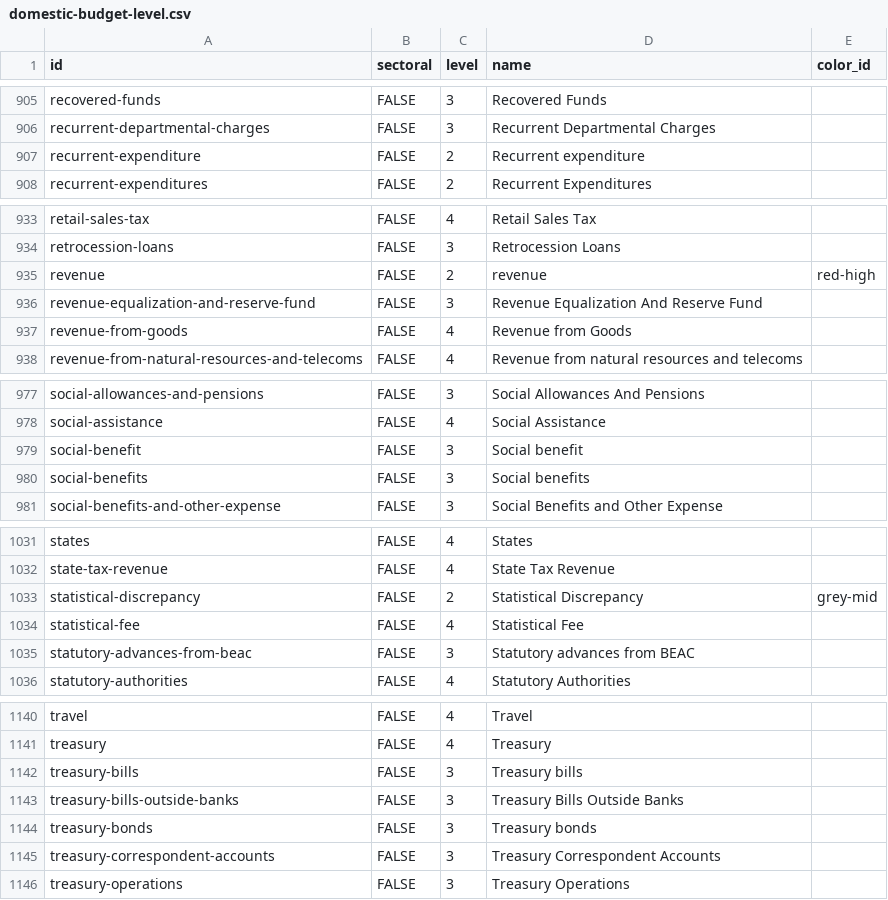
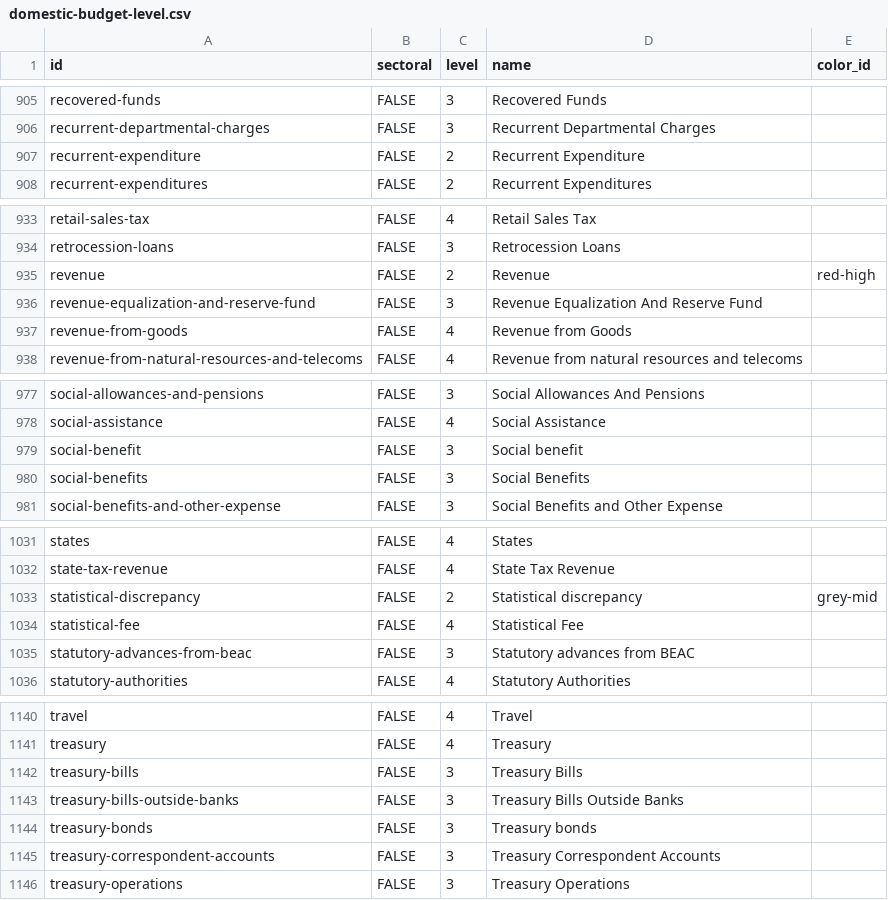
Before and after one commit to devinit/domestic_finance_2018, a CSV file: output/domestic-budget-level.csv, drawn as a sheet; only a part is shown, gaps mark what is left out; the diff covers the shown part only.

```diff
--- a/output/domestic-budget-level.csv
+++ b/output/domestic-budget-level.csv
@@ -906,3 +906,3 @@
 "recurrent-departmental-charges","FALSE",3,"Recurrent Departmental Charges",
-"recurrent-expenditure","FALSE",2,"Recurrent expenditure",
+"recurrent-expenditure","FALSE",2,"Recurrent Expenditure",
 "recurrent-expenditures","FALSE",2,"Recurrent Expenditures",
@@ -934,3 +934,3 @@
 "retrocession-loans","FALSE",3,"Retrocession Loans",
-"revenue","FALSE",2,"revenue","red-high"
+"revenue","FALSE",2,"Revenue","red-high"
 "revenue-equalization-and-reserve-fund","FALSE",3,"Revenue Equalization And Reserve Fund",
@@ -979,3 +979,3 @@
 "social-benefit","FALSE",3,"Social benefit",
-"social-benefits","FALSE",3,"Social benefits",
+"social-benefits","FALSE",3,"Social Benefits",
 "social-benefits-and-other-expense","FALSE",3,"Social Benefits and Other Expense",
@@ -1032,3 +1032,3 @@
 "state-tax-revenue","FALSE",4,"State Tax Revenue",
-"statistical-discrepancy","FALSE",2,"Statistical Discrepancy","grey-mid"
+"statistical-discrepancy","FALSE",2,"Statistical discrepancy","grey-mid"
 "statistical-fee","FALSE",4,"Statistical Fee",
@@ -1141,3 +1141,3 @@
 "treasury","FALSE",4,"Treasury",
-"treasury-bills","FALSE",3,"Treasury bills",
+"treasury-bills","FALSE",3,"Treasury Bills",
 "treasury-bills-outside-banks","FALSE",3,"Treasury Bills Outside Banks",
```
Also changed, not shown: 6 edited cells elsewhere in this file, output/inequalities.csv, 1 other file.
